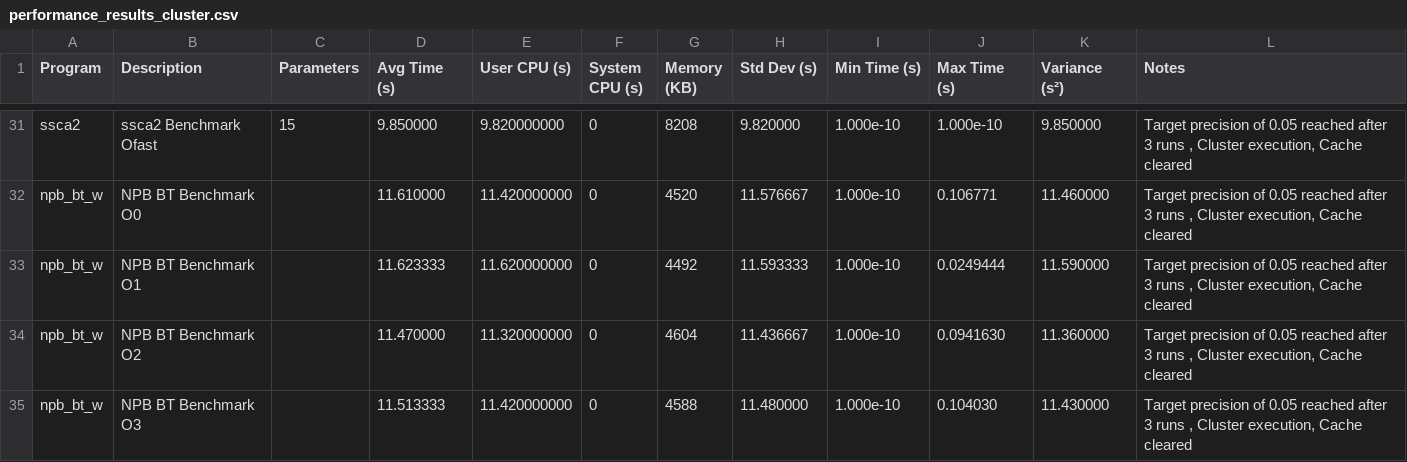
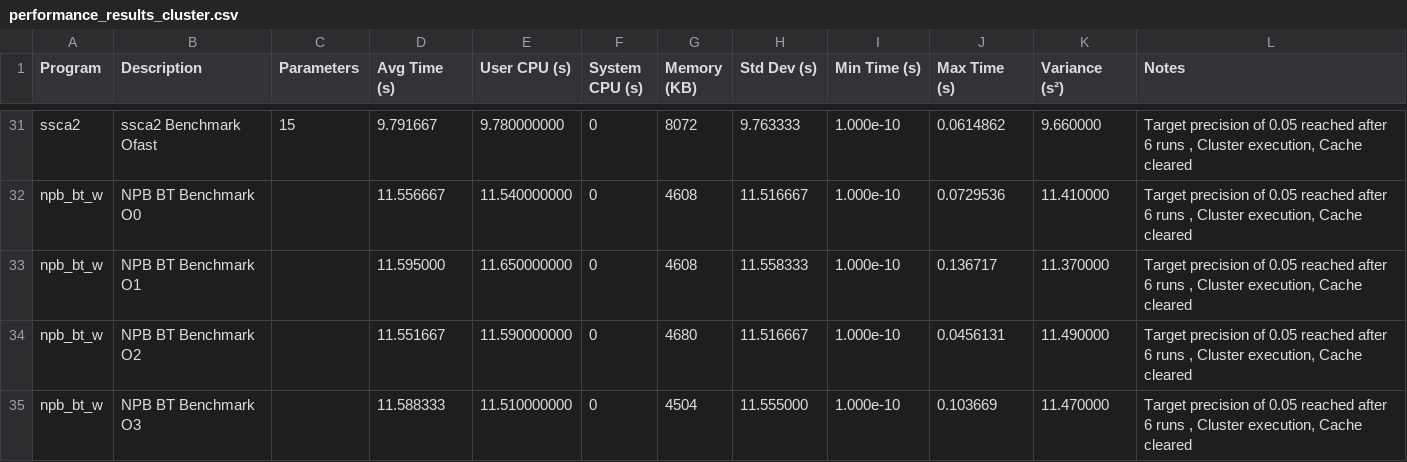
Before and after one commit to Parataisa/Perf-or-comp, a CSV file: 05/results_a/performance_results_cluster.csv, drawn as a sheet; only a part is shown, gaps mark what is left out; the diff covers the shown part only.

```diff
--- a/05/results_a/performance_results_cluster.csv
+++ b/05/results_a/performance_results_cluster.csv
@@ -31,5 +31,5 @@ Program,Description,Parameters,Avg Time (s),User CPU (s),System CPU (s),Memory (
-"ssca2","ssca2 Benchmark Ofast","15","9.850000","9.820000000","0","8208","9.820000","1.000e-10","1.000e-10","9.850000","Target precision of 0.05 reached after 3 runs , Cluster execution, Cache cleared"
-"npb_bt_w","NPB BT Benchmark O0","","11.610000","11.420000000","0","4520","11.576667","1.000e-10","0.106771","11.460000","Target precision of 0.05 reached after 3 runs , Cluster execution, Cache cleared"
-"npb_bt_w","NPB BT Benchmark O1","","11.623333","11.620000000","0","4492","11.593333","1.000e-10","0.0249444","11.590000","Target precision of 0.05 reached after 3 runs , Cluster execution, Cache cleared"
-"npb_bt_w","NPB BT Benchmark O2","","11.470000","11.320000000","0","4604","11.436667","1.000e-10","0.0941630","11.360000","Target precision of 0.05 reached after 3 runs , Cluster execution, Cache cleared"
-"npb_bt_w","NPB BT Benchmark O3","","11.513333","11.420000000","0","4588","11.480000","1.000e-10","0.104030","11.430000","Target precision of 0.05 reached after 3 runs , Cluster execution, Cache cleared"
+"ssca2","ssca2 Benchmark Ofast","15","9.791667","9.780000000","0","8072","9.763333","1.000e-10","0.0614862","9.660000","Target precision of 0.05 reached after 6 runs , Cluster execution, Cache cleared"
+"npb_bt_w","NPB BT Benchmark O0","","11.556667","11.540000000","0","4608","11.516667","1.000e-10","0.0729536","11.410000","Target precision of 0.05 reached after 6 runs , Cluster execution, Cache cleared"
+"npb_bt_w","NPB BT Benchmark O1","","11.595000","11.650000000","0","4608","11.558333","1.000e-10","0.136717","11.370000","Target precision of 0.05 reached after 6 runs , Cluster execution, Cache cleared"
+"npb_bt_w","NPB BT Benchmark O2","","11.551667","11.590000000","0","4680","11.516667","1.000e-10","0.0456131","11.490000","Target precision of 0.05 reached after 6 runs , Cluster execution, Cache cleared"
+"npb_bt_w","NPB BT Benchmark O3","","11.588333","11.510000000","0","4504","11.555000","1.000e-10","0.103669","11.470000","Target precision of 0.05 reached after 6 runs , Cluster execution, Cache cleared"
```
Also changed, not shown: 1 added row, 1 removed row and 43 edited cells elsewhere in this file, 8 other files.
